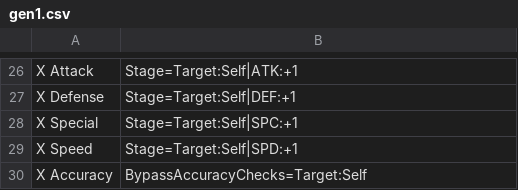
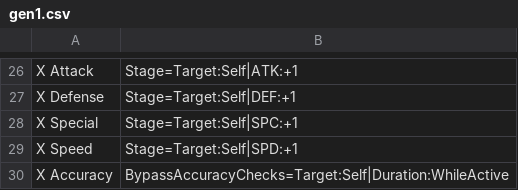
Before and after one commit to TheBlueChameleon/MonSta, a CSV file: inputs/itemDefs/gen1.csv, drawn as a sheet; only a part is shown, gaps mark what is left out.

```diff
--- a/inputs/itemDefs/gen1.csv
+++ b/inputs/itemDefs/gen1.csv
@@ -29,2 +29,2 @@ X Special,    Stage=Target:Self|SPC:+1
 X Speed,      Stage=Target:Self|SPD:+1
-X Accuracy,   BypassAccuracyChecks=Target:Self
+X Accuracy,   BypassAccuracyChecks=Target:Self|Duration:WhileActive
```
Also changed, not shown: inputs/moveDefs/gen1.csv, 15 other files.
